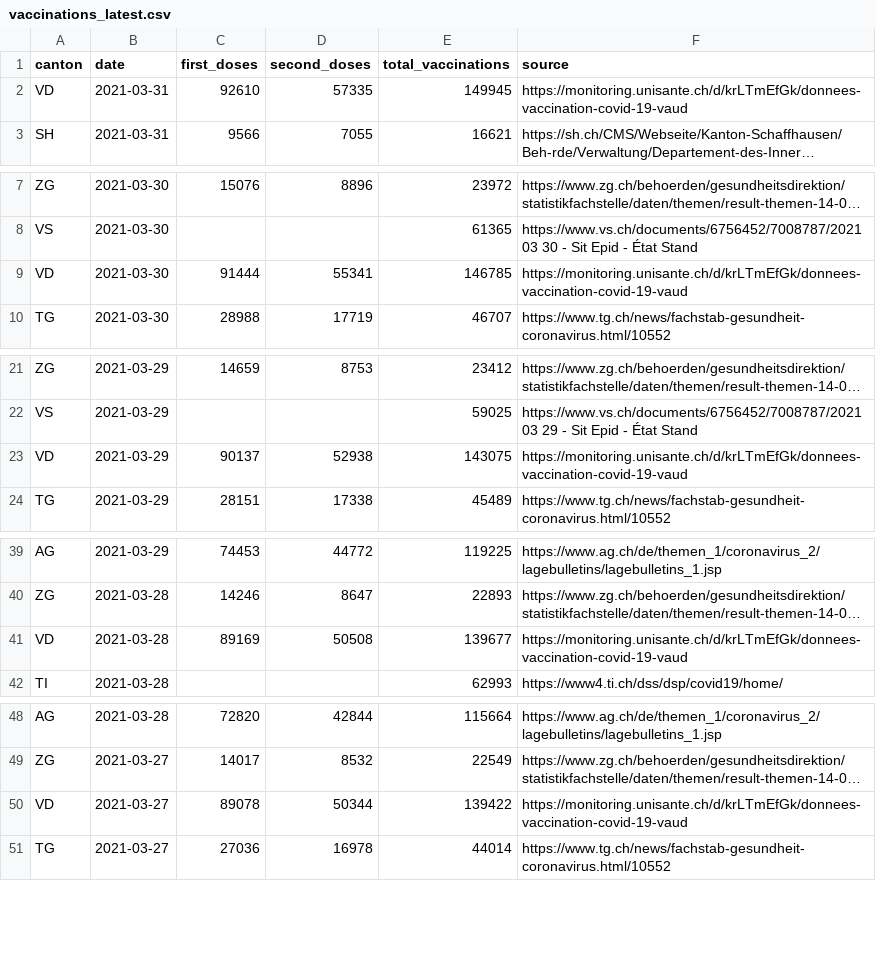
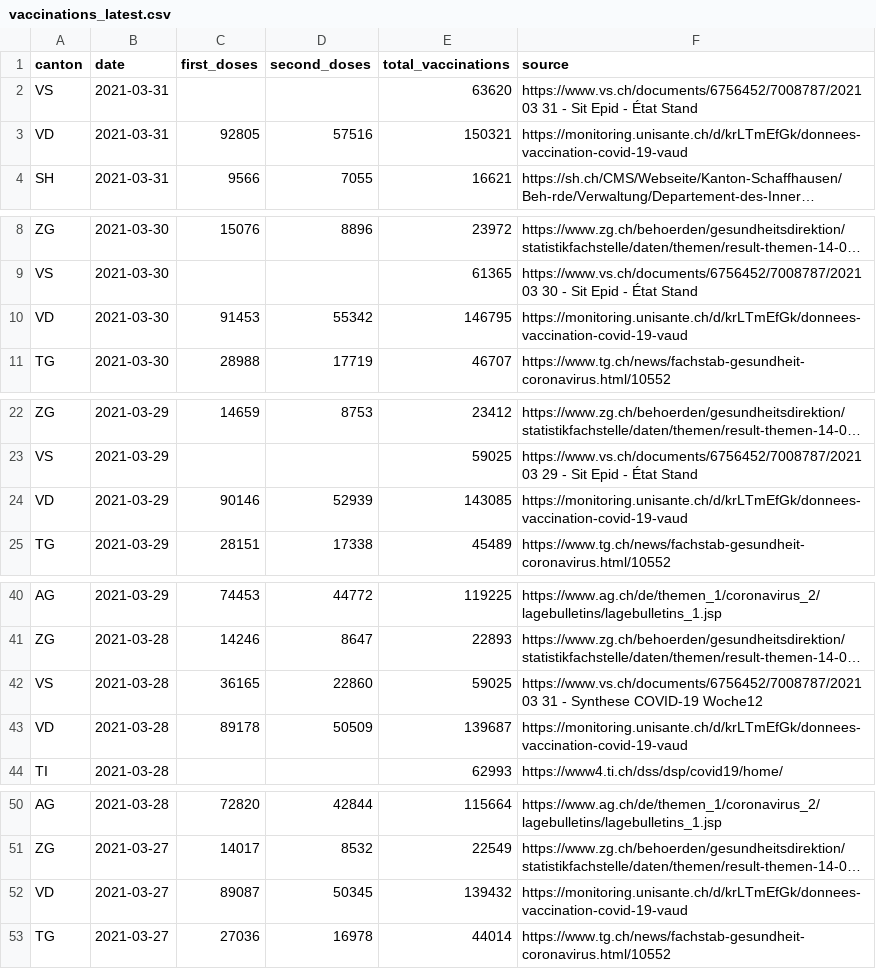
Before and after one commit to n0rdlicht/ch-vaccinations, a CSV file: data/vaccinations_latest.csv, drawn as a sheet; only a part is shown, gaps mark what is left out; long unchanged cells end in …; addresses are those after the commit; the diff covers the shown part only; the diff names each change by its address in the sheet, - before the commit and + after, or states it on an @@ line.

```diff
--- a/data/vaccinations_latest.csv
+++ b/data/vaccinations_latest.csv
+row 2: VS | 2021-03-31 |  |  | 63620 | https://www.vs.ch/documents/6756452/7008787/2021 03 31 - Sit Epid - État Stand
-C3 (first_doses): 92610
+C3 (first_doses): 92805
-D3 (second_doses): 57335
+D3 (second_doses): 57516
-E3 (total_vaccinations): 149945
+E3 (total_vaccinations): 150321
-C10 (first_doses): 91444
+C10 (first_doses): 91453
-D10 (second_doses): 55341
+D10 (second_doses): 55342
-E10 (total_vaccinations): 146785
+E10 (total_vaccinations): 146795
-C24 (first_doses): 90137
+C24 (first_doses): 90146
-D24 (second_doses): 52938
+D24 (second_doses): 52939
-E24 (total_vaccinations): 143075
+E24 (total_vaccinations): 143085
+row 42: VS | 2021-03-28 | 36165 | 22860 | 59025 | https://www.vs.ch/documents/6756452/7008787/2021 03 31 - Synthese COVID-19 Woche12
-C43 (first_doses): 89169
+C43 (first_doses): 89178
-D43 (second_doses): 50508
+D43 (second_doses): 50509
-E43 (total_vaccinations): 139677
+E43 (total_vaccinations): 139687
-C52 (first_doses): 89078
+C52 (first_doses): 89087
-D52 (second_doses): 50344
+D52 (second_doses): 50345
-E52 (total_vaccinations): 139422
+E52 (total_vaccinations): 139432
```
Also changed, not shown: 86 edited cells elsewhere in this file, data/vaccination_data_total.csv, 1 other file.
